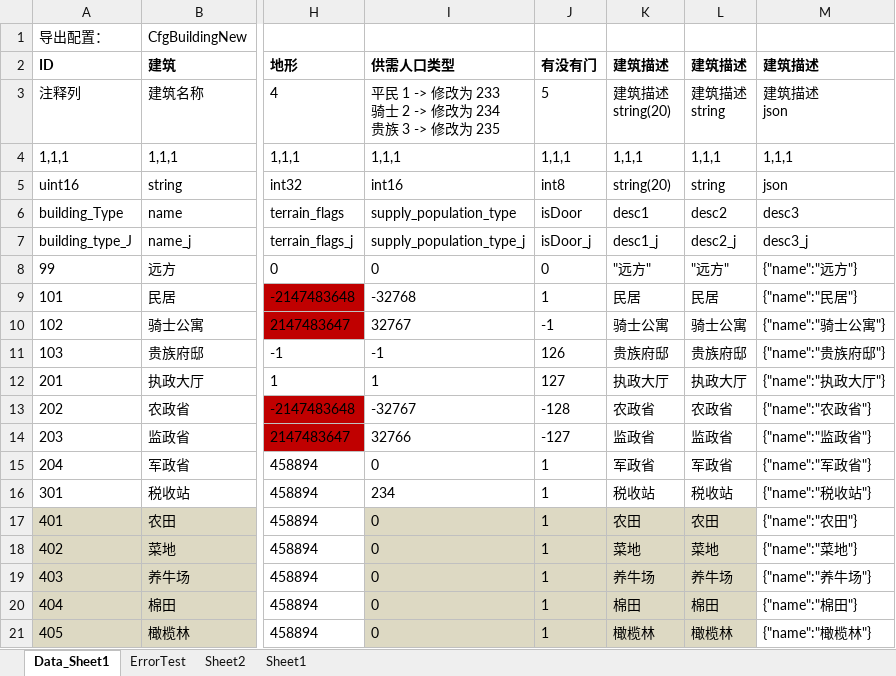
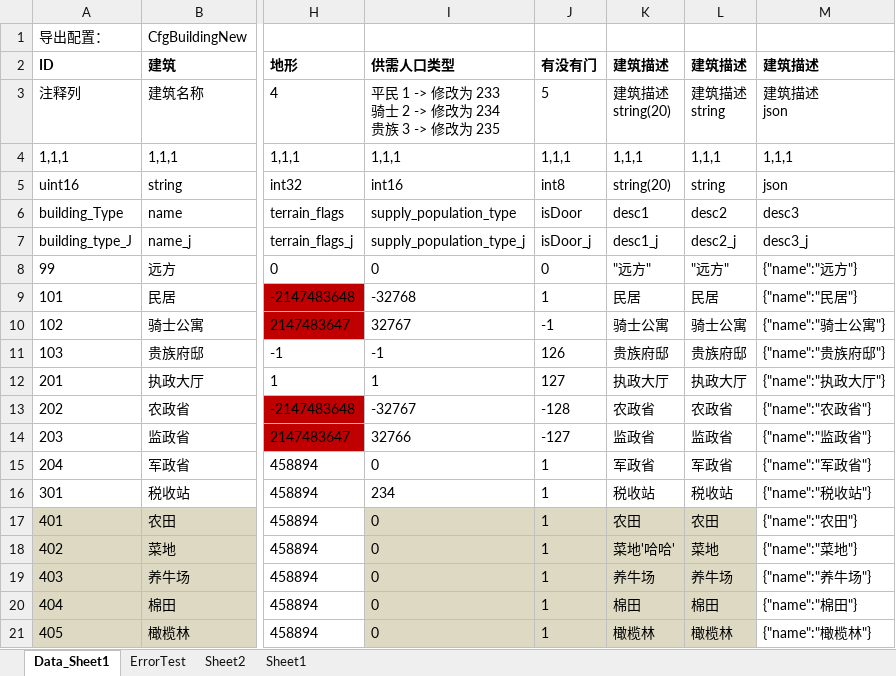
Before and after one commit to xuzhuoxi/ExcelExporter, an Excel workbook: res/source/cfg_building.xlsx, sheet Data_Sheet1, drawn as a sheet; only a part is shown, gaps mark what is left out; values as stored, in another font and other column widths than the file's, no borders; the diff names each change by its address in the sheet, - before the commit and + after, or states it on an @@ line.

```diff
--- a/res/source/cfg_building.xlsx (sheet Data_Sheet1)
+++ b/res/source/cfg_building.xlsx (sheet Data_Sheet1)
-K18: 菜地
+K18: 菜地'哈哈'
```
Also changed, not shown: 9 other files.
